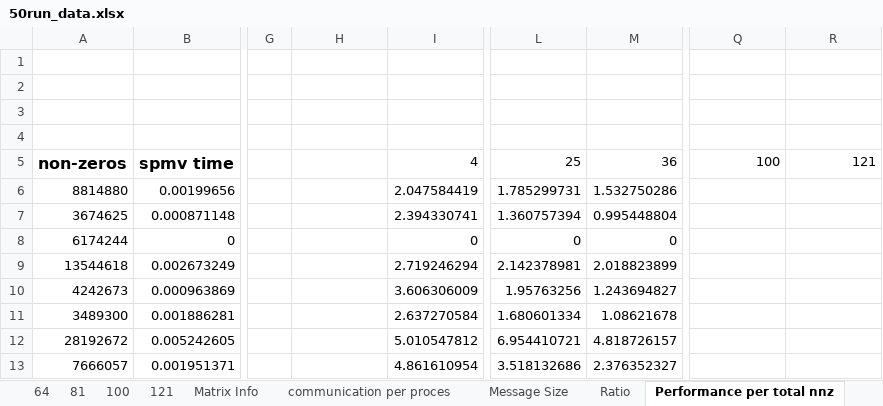
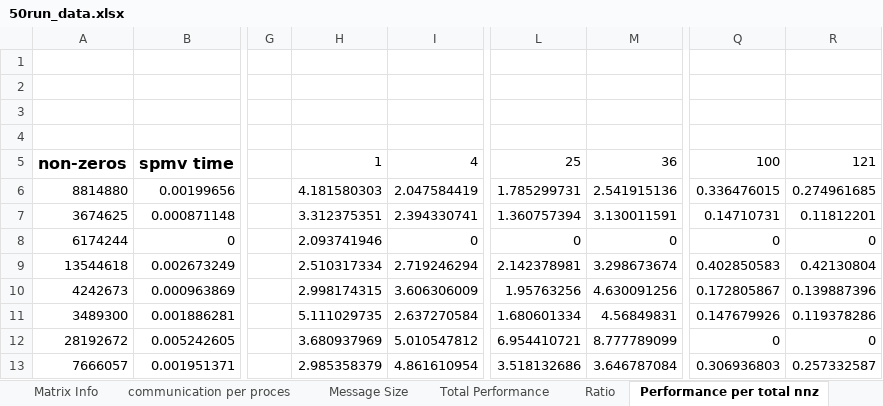
Before and after one commit to bripage/Distributed_SpMV, an Excel workbook: 50run_data.xlsx, sheet Performance per total nnz, drawn as a sheet; only a part is shown, gaps mark what is left out; values as stored, in another font and other column widths than the file's, no borders; charts and pictures not drawn; the diff covers the shown part only; the diff names each change by its address in the sheet, - before the commit and + after, or states it on an @@ line.

```diff
--- a/50run_data.xlsx (sheet Performance per total nnz)
+++ b/50run_data.xlsx (sheet Performance per total nnz)
+sheet tab: Total Performance
-H5: (empty)
+H5: 1
-H6: (empty)
+H6: 4.181580303
-M6: 1.532750286
+M6: 2.541915136
-Q6: (empty)
+Q6: 0.336476015
-R6: (empty)
+R6: 0.274961685
-H7: (empty)
+H7: 3.312375351
-M7: 0.995448804
+M7: 3.130011591
-Q7: (empty)
+Q7: 0.14710731
-R7: (empty)
+R7: 0.11812201
-H8: (empty)
+H8: 2.093741946
-Q8: (empty)
+Q8: 0
-R8: (empty)
+R8: 0
-H9: (empty)
+H9: 2.510317334
-M9: 2.018823899
+M9: 3.298673674
-Q9: (empty)
+Q9: 0.402850583
-R9: (empty)
+R9: 0.42130804
-H10: (empty)
+H10: 2.998174315
-M10: 1.243694827
+M10: 4.630091256
-Q10: (empty)
+Q10: 0.172805867
-R10: (empty)
+R10: 0.139887396
-H11: (empty)
+H11: 5.111029735
-M11: 1.08621678
+M11: 4.56849831
-Q11: (empty)
+Q11: 0.147679926
-R11: (empty)
+R11: 0.119378286
-H12: (empty)
+H12: 3.680937969
-M12: 4.818726157
+M12: 8.777789099
-Q12: (empty)
+Q12: 0
-R12: (empty)
+R12: 0
-H13: (empty)
+H13: 2.985358379
-M13: 2.376352327
+M13: 3.646787084
-Q13: (empty)
+Q13: 0.306936803
-R13: (empty)
+R13: 0.257332587
```
Also changed, not shown: 50 added rows and 117 edited cells elsewhere in this sheet, sheet Ratio, sheet 36, formulas that keep their value, charts or pictures, 46 other files.
